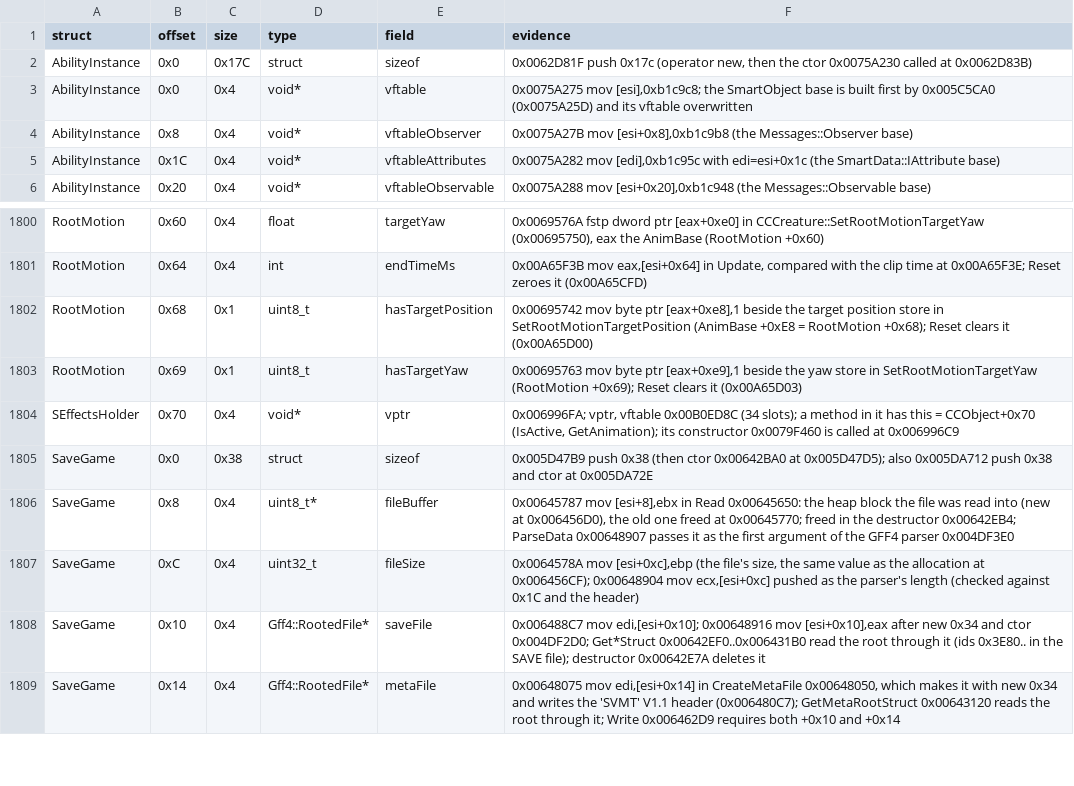
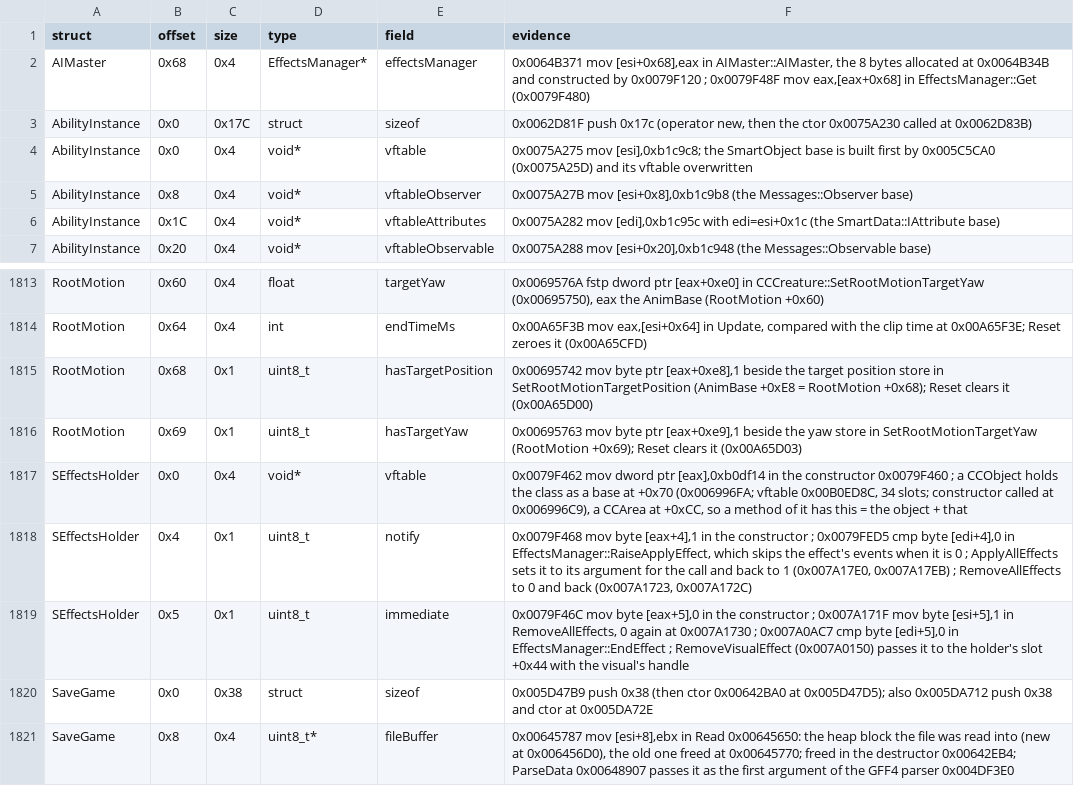
Before and after one commit to Whocares66-Dev/DAOAddressLibrary, a CSV file: data/structs.csv, drawn as a sheet; only a part is shown, gaps mark what is left out; the shorter side is filled out with more unchanged rows; the diff covers the shown part only.

```diff
--- a/data/structs.csv
+++ b/data/structs.csv
@@ -1,2 +1,3 @@
 struct,offset,size,type,field,evidence
+AIMaster,0x68,0x4,EffectsManager*,effectsManager,"0x0064B371 mov [esi+0x68],eax in AIMaster::AIMaster, the 8 bytes allocated at 0x0064B34B and constructed by 0x0079F120 ; 0x0079F48F mov eax,[eax+0x68] in EffectsManager::Get (0x0079F480)"
 AbilityInstance,0x0,0x17C,struct,sizeof,"0x0062D81F push 0x17c (operator new, then the ctor 0x0075A230 called at 0x0062D83B)"
@@ -1803,3 +1816,5 @@ RootMotion,0x68,0x1,uint8_t,hasTargetPosition,"0x00695742 mov byte ptr [eax+0xe8
 RootMotion,0x69,0x1,uint8_t,hasTargetYaw,"0x00695763 mov byte ptr [eax+0xe9],1 beside the yaw store in SetRootMotionTargetYaw (RootMotion +0x69); Reset clears it (0x00A65D03)"
-SEffectsHolder,0x70,0x4,void*,vptr,"0x006996FA; vptr, vftable 0x00B0ED8C (34 slots); a method in it has this = CCObject+0x70 (IsActive, GetAnimation); its constructor 0x0079F460 is called at 0x006996C9"
+SEffectsHolder,0x0,0x4,void*,vftable,"0x0079F462 mov dword ptr [eax],0xb0df14 in the constructor 0x0079F460 ; a CCObject holds the class as a base at +0x70 (0x006996FA; vftable 0x00B0ED8C, 34 slots; constructor called at 0x006996C9), a CCArea at +0xCC, so a method of it has this = the object + that"
+SEffectsHolder,0x4,0x1,uint8_t,notify,"0x0079F468 mov byte [eax+4],1 in the constructor ; 0x0079FED5 cmp byte [edi+4],0 in EffectsManager::RaiseApplyEffect, which skips the effect's events when it is 0 ; ApplyAllEffects sets it to its argument for the call and back to 1 (0x007A17E0, 0x007A17EB) ; RemoveAllEffects to 0 and back (0x007A1723, 0x007A172C)"
+SEffectsHolder,0x5,0x1,uint8_t,immediate,"0x0079F46C mov byte [eax+5],0 in the constructor ; 0x007A171F mov byte [esi+5],1 in RemoveAllEffects, 0 again at 0x007A1730 ; 0x007A0AC7 cmp byte [edi+5],0 in EffectsManager::EndEffect ; RemoveVisualEffect (0x007A0150) passes it to the holder's slot +0x44 with the visual's handle"
 SaveGame,0x0,0x38,struct,sizeof,0x005D47B9 push 0x38 (then ctor 0x00642BA0 at 0x005D47D5); also 0x005DA712 push 0x38 and ctor at 0x005DA72E
```
Also changed, not shown: 12 added rows and 10 edited cells elsewhere in this file, 2 other files.
